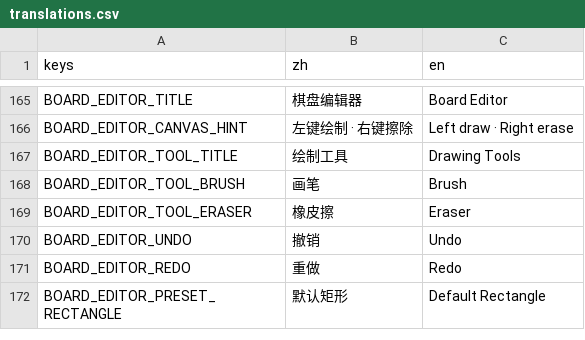
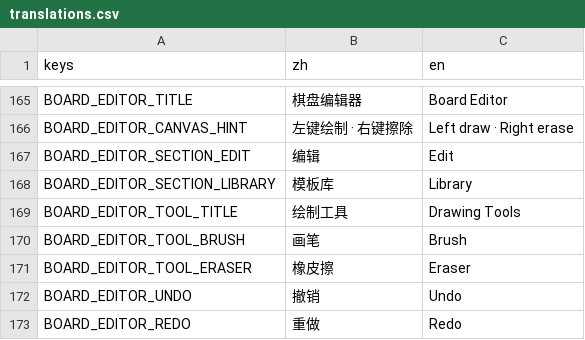
Before and after one commit to C76GN/2048-all-in-one, a CSV file: shared/assets/translations.csv, drawn as a sheet; only a part is shown, gaps mark what is left out; the shorter side is filled out with more unchanged rows.

Commit message:
feat(board-editor): add scalable mobile canvas

```diff
--- a/shared/assets/translations.csv
+++ b/shared/assets/translations.csv
@@ -228,2 +228,4 @@ BOARD_EDITOR_TITLE,棋盘编辑器,Board Editor
 BOARD_EDITOR_CANVAS_HINT,左键绘制 · 右键擦除,Left draw · Right erase
+BOARD_EDITOR_SECTION_EDIT,编辑,Edit
+BOARD_EDITOR_SECTION_LIBRARY,模板库,Library
 BOARD_EDITOR_TOOL_TITLE,绘制工具,Drawing Tools
```
Also changed, not shown: 21 other files.
